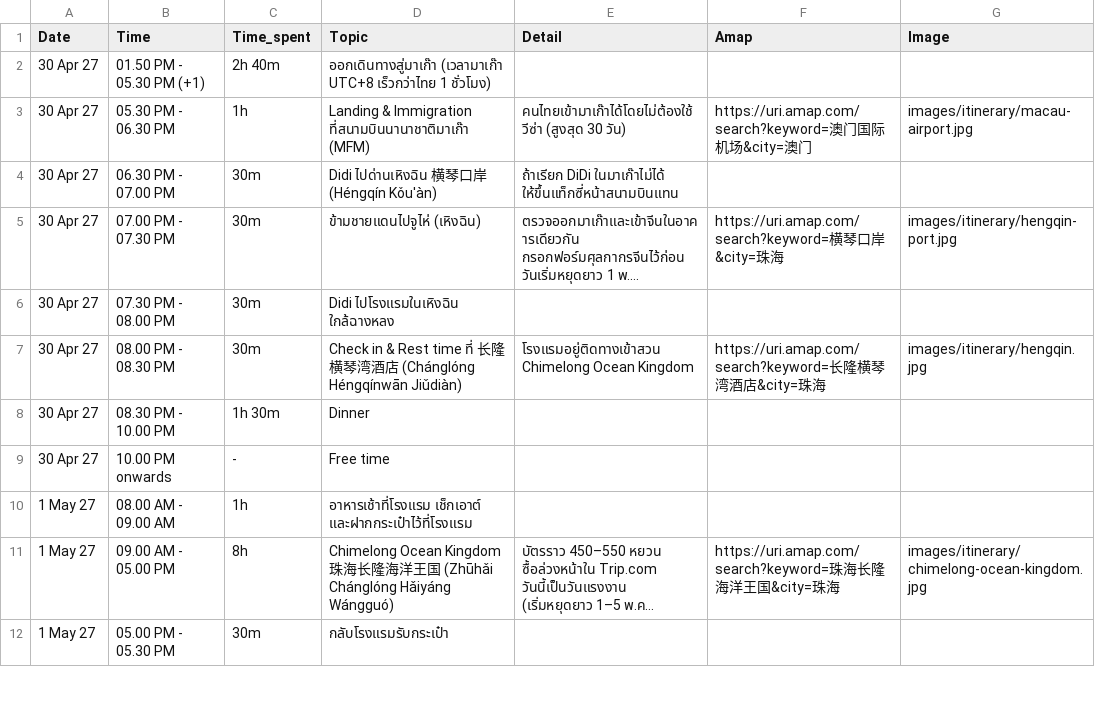
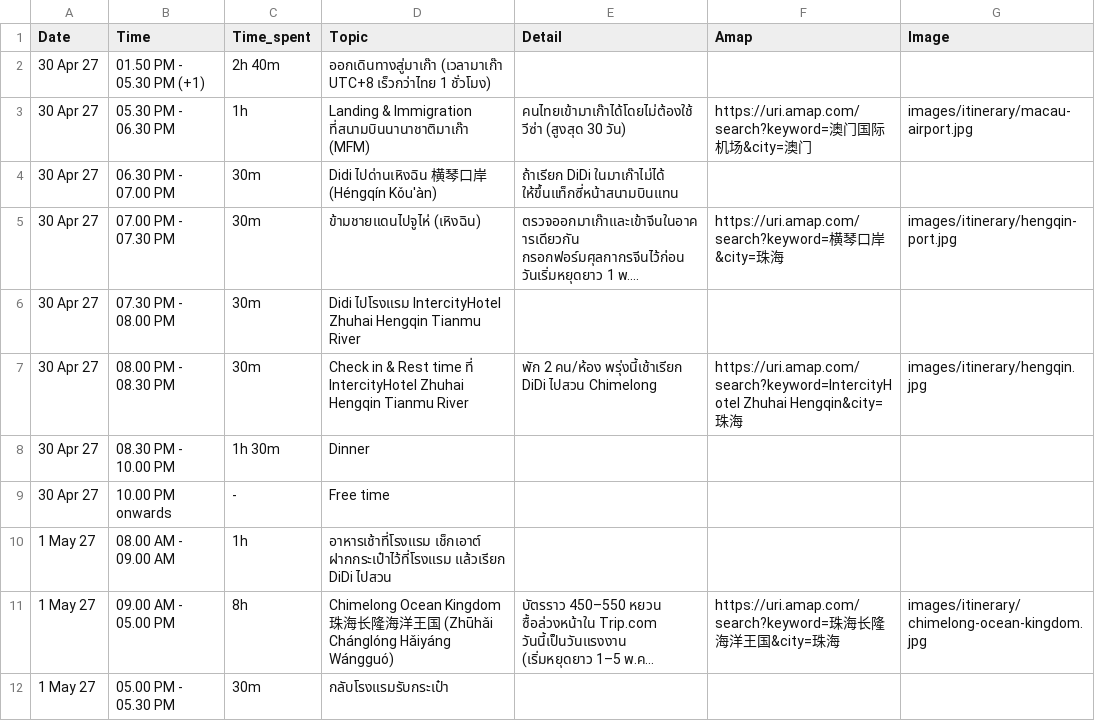
Before and after one commit to asamaliammukda-ux/guangzhou2027, a CSV file: data/itinerary.csv, drawn as a sheet; only a part is shown; long unchanged cells end in …; the diff names each change by its address in the sheet, - before the commit and + after, or states it on an @@ line.

```diff
--- a/data/itinerary.csv
+++ b/data/itinerary.csv
-D6 (Topic): Didi ไปโรงแรมในเหิงฉิน ใกล้ฉางหลง
+D6 (Topic): Didi ไปโรงแรม IntercityHotel Zhuhai Hengqin Tianmu River
-D7 (Topic): …time ที่ 长隆横琴湾酒店 (Chánglóng Héngqínwān Jiǔdiàn)
+D7 (Topic): …time ที่ IntercityHotel Zhuhai Hengqin Tianmu River
-E7 (Detail): โรงแรมอยู่ติดทางเข้าสวน Chimelong Ocean Kingdom
+E7 (Detail): พัก 2 คน/ห้อง พรุ่งนี้เช้าเรียก DiDi ไปสวน Chimelong
-F7 (Amap): https://uri.amap.com/search?keyword=长隆横琴湾酒店&city=珠海
+F7 (Amap): https://uri.amap.com/search?keyword=IntercityHotel Zhuhai Hengqin&city=珠海
-D10 (Topic): อาหารเช้าที่โรงแรม เช็กเอาต์ และฝากกระเป๋าไว้ที่โรงแรม
+D10 (Topic): อาหารเช้าที่โรงแรม เช็กเอาต์ ฝากกระเป๋าไว้ที่โรงแรม แล้วเรียก DiDi ไปสวน
```
Also changed, not shown: data/budget.csv, 2 other files.
